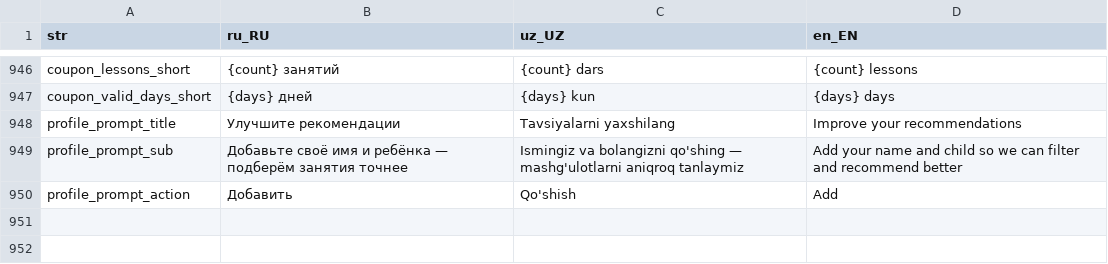
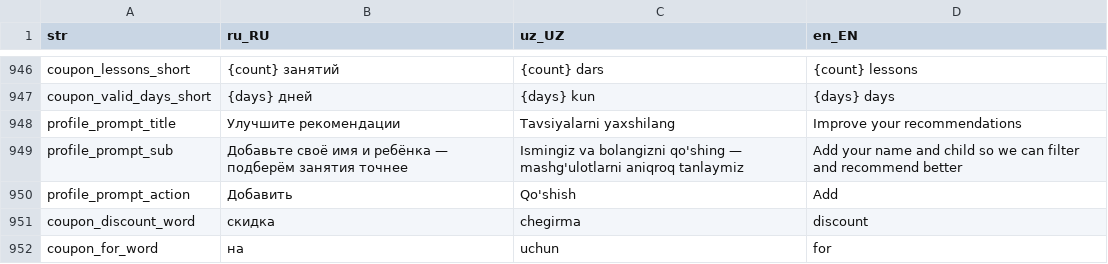
Before and after one commit to LUMI-PASS/lumi-mobile-app, a CSV file: assets/localization/translations.csv, drawn as a sheet; only a part is shown, gaps mark what is left out.

```diff
--- a/assets/localization/translations.csv
+++ b/assets/localization/translations.csv
@@ -950 +950,3 @@ profile_prompt_sub,Добавьте своё имя и ребёнка — под
 profile_prompt_action,Добавить,Qo'shish,Add
+coupon_discount_word,скидка,chegirma,discount
+coupon_for_word,на,uchun,for
```
Also changed, not shown: 1 other file.
